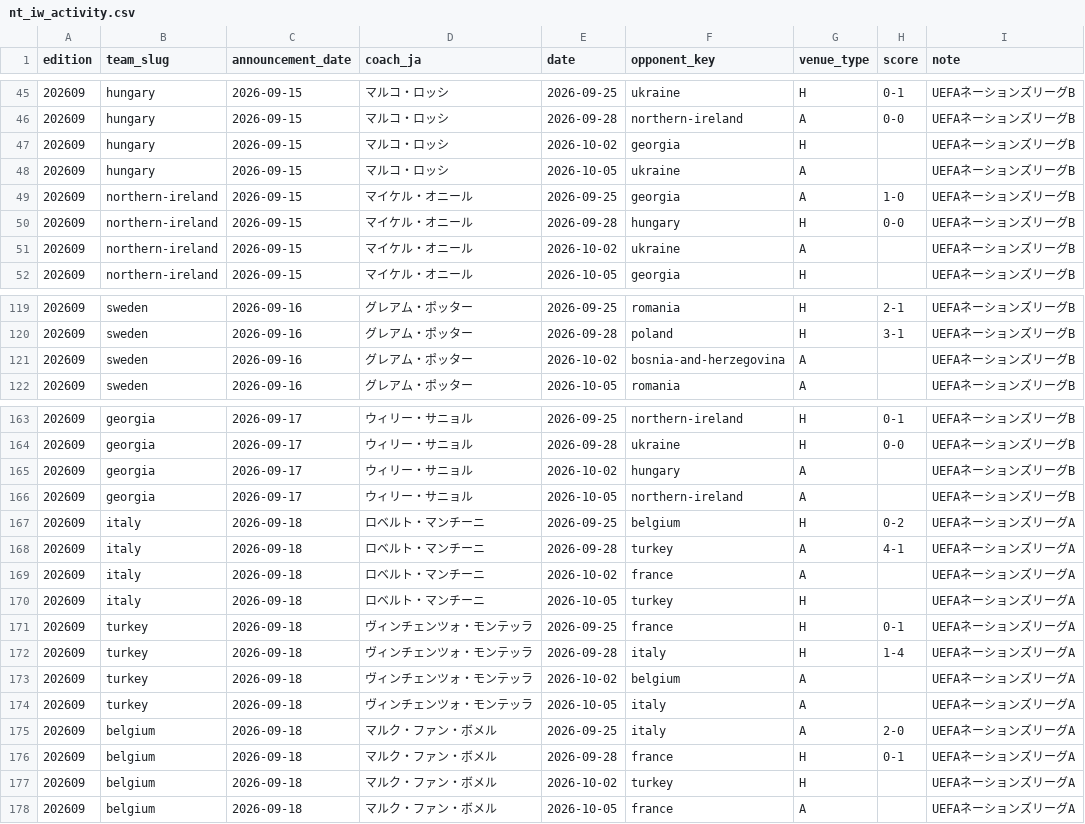
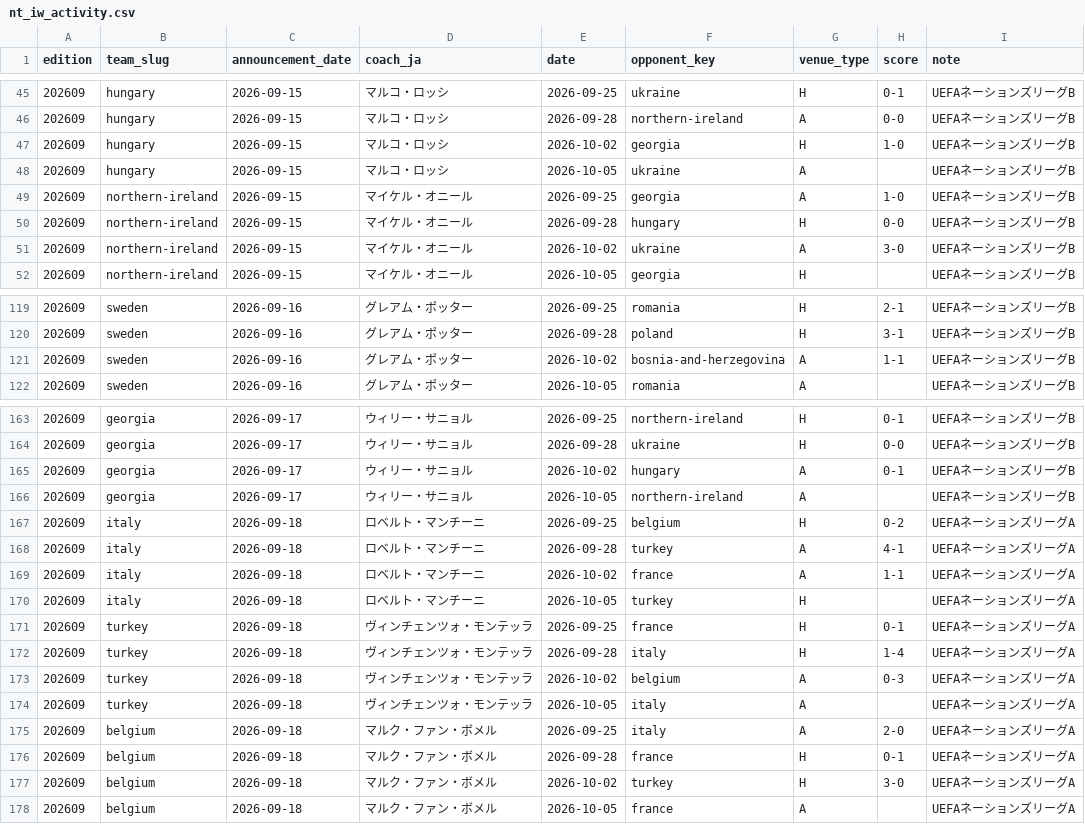
Before and after one commit to football-archive/start, a CSV file: src/data/nt_iw_activity.csv, drawn as a sheet; only a part is shown, gaps mark what is left out; the diff covers the shown part only.

```diff
--- a/src/data/nt_iw_activity.csv
+++ b/src/data/nt_iw_activity.csv
@@ -46,3 +46,3 @@ edition,team_slug,announcement_date,coach_ja,date,opponent_key,venue_type,score,
 202609,hungary,2026-09-15,マルコ・ロッシ,2026-09-28,northern-ireland,A,0-0,UEFAネーションズリーグB
-202609,hungary,2026-09-15,マルコ・ロッシ,2026-10-02,georgia,H,,UEFAネーションズリーグB
+202609,hungary,2026-09-15,マルコ・ロッシ,2026-10-02,georgia,H,1-0,UEFAネーションズリーグB
 202609,hungary,2026-09-15,マルコ・ロッシ,2026-10-05,ukraine,A,,UEFAネーションズリーグB
@@ -50,3 +50,3 @@ edition,team_slug,announcement_date,coach_ja,date,opponent_key,venue_type,score,
 202609,northern-ireland,2026-09-15,マイケル・オニール,2026-09-28,hungary,H,0-0,UEFAネーションズリーグB
-202609,northern-ireland,2026-09-15,マイケル・オニール,2026-10-02,ukraine,A,,UEFAネーションズリーグB
+202609,northern-ireland,2026-09-15,マイケル・オニール,2026-10-02,ukraine,A,3-0,UEFAネーションズリーグB
 202609,northern-ireland,2026-09-15,マイケル・オニール,2026-10-05,georgia,H,,UEFAネーションズリーグB
@@ -120,3 +120,3 @@ edition,team_slug,announcement_date,coach_ja,date,opponent_key,venue_type,score,
 202609,sweden,2026-09-16,グレアム・ポッター,2026-09-28,poland,H,3-1,UEFAネーションズリーグB
-202609,sweden,2026-09-16,グレアム・ポッター,2026-10-02,bosnia-and-herzegovina,A,,UEFAネーションズリーグB
+202609,sweden,2026-09-16,グレアム・ポッター,2026-10-02,bosnia-and-herzegovina,A,1-1,UEFAネーションズリーグB
 202609,sweden,2026-09-16,グレアム・ポッター,2026-10-05,romania,A,,UEFAネーションズリーグB
@@ -164,3 +164,3 @@ edition,team_slug,announcement_date,coach_ja,date,opponent_key,venue_type,score,
 202609,georgia,2026-09-17,ウィリー・サニョル,2026-09-28,ukraine,H,0-0,UEFAネーションズリーグB
-202609,georgia,2026-09-17,ウィリー・サニョル,2026-10-02,hungary,A,,UEFAネーションズリーグB
+202609,georgia,2026-09-17,ウィリー・サニョル,2026-10-02,hungary,A,0-1,UEFAネーションズリーグB
 202609,georgia,2026-09-17,ウィリー・サニョル,2026-10-05,northern-ireland,A,,UEFAネーションズリーグB
@@ -168,3 +168,3 @@ edition,team_slug,announcement_date,coach_ja,date,opponent_key,venue_type,score,
 202609,italy,2026-09-18,ロベルト・マンチーニ,2026-09-28,turkey,A,4-1,UEFAネーションズリーグA
-202609,italy,2026-09-18,ロベルト・マンチーニ,2026-10-02,france,A,,UEFAネーションズリーグA
+202609,italy,2026-09-18,ロベルト・マンチーニ,2026-10-02,france,A,1-1,UEFAネーションズリーグA
 202609,italy,2026-09-18,ロベルト・マンチーニ,2026-10-05,turkey,H,,UEFAネーションズリーグA
@@ -172,3 +172,3 @@ edition,team_slug,announcement_date,coach_ja,date,opponent_key,venue_type,score,
 202609,turkey,2026-09-18,ヴィンチェンツォ・モンテッラ,2026-09-28,italy,H,1-4,UEFAネーションズリーグA
-202609,turkey,2026-09-18,ヴィンチェンツォ・モンテッラ,2026-10-02,belgium,A,,UEFAネーションズリーグA
+202609,turkey,2026-09-18,ヴィンチェンツォ・モンテッラ,2026-10-02,belgium,A,0-3,UEFAネーションズリーグA
 202609,turkey,2026-09-18,ヴィンチェンツォ・モンテッラ,2026-10-05,italy,A,,UEFAネーションズリーグA
@@ -176,3 +176,3 @@ edition,team_slug,announcement_date,coach_ja,date,opponent_key,venue_type,score,
 202609,belgium,2026-09-18,マルク・ファン・ボメル,2026-09-28,france,H,0-1,UEFAネーションズリーグA
-202609,belgium,2026-09-18,マルク・ファン・ボメル,2026-10-02,turkey,H,,UEFAネーションズリーグA
+202609,belgium,2026-09-18,マルク・ファン・ボメル,2026-10-02,turkey,H,3-0,UEFAネーションズリーグA
 202609,belgium,2026-09-18,マルク・ファン・ボメル,2026-10-05,france,A,,UEFAネーションズリーグA
```
Also changed, not shown: 7 edited cells elsewhere in this file, src/data/updates.csv, 1 other file.
